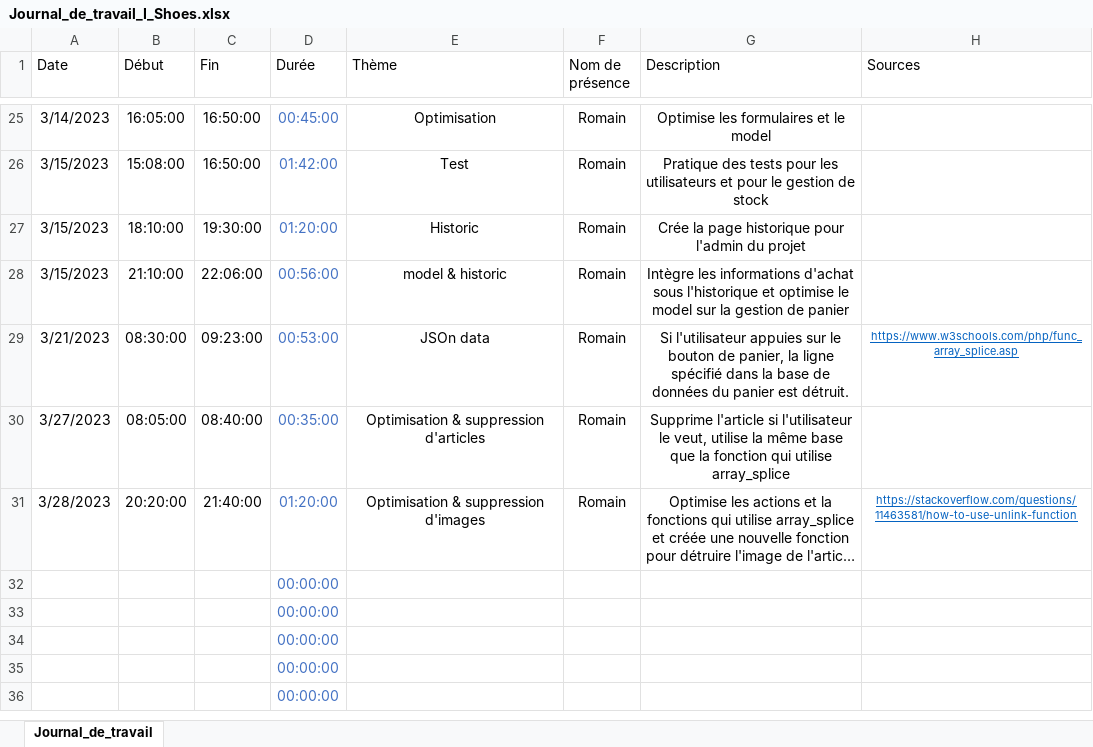
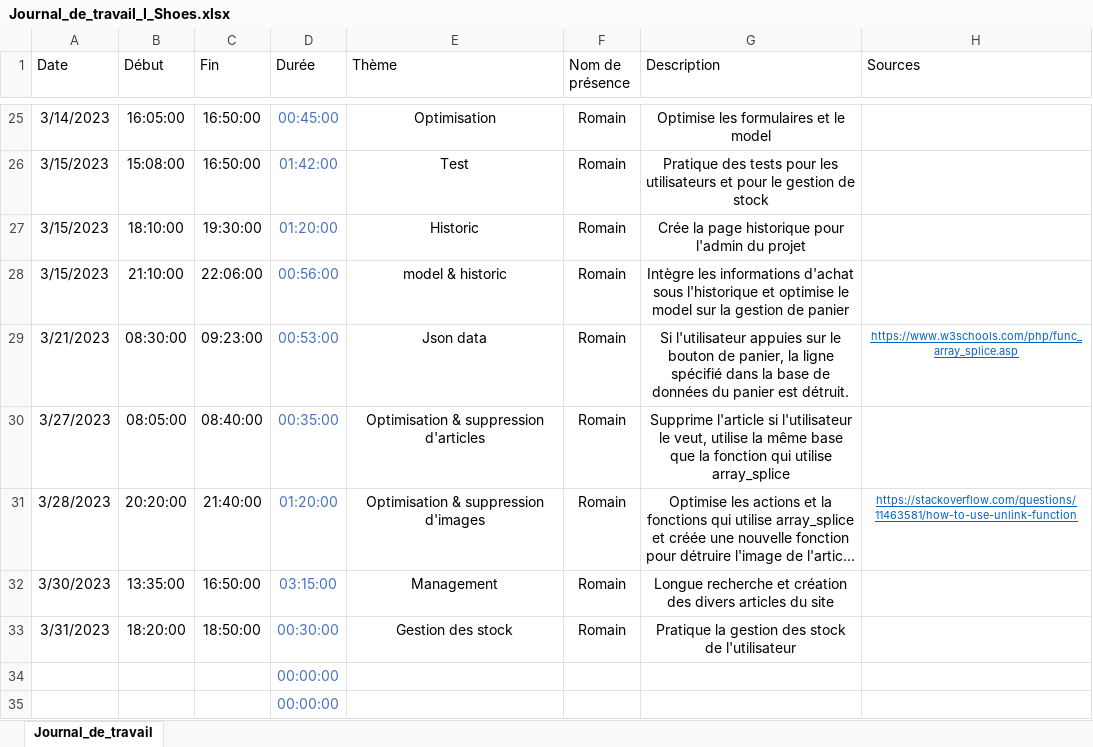
Before and after one commit to romain-lnr/I_Shoes, an Excel workbook: Documentation/Journaux_de_travail/Romain Lenoir/Journal_de_travail_I_Shoes.xlsx, sheet Journal_de_travail, drawn as a sheet; only a part is shown, gaps mark what is left out; the shorter side is filled out with more unchanged rows; long unchanged cells end in …; values as stored, in another font and other column widths than the file's, no borders; conditional formats and table styles not drawn; removed rows and columns are numbered as before the commit, all else as after; the diff names each change by its address in the sheet, - before the commit and + after, or states it on an @@ line.

Commit message:
Create an argorithm for stock of articles

```diff
--- a/Documentation/Journaux_de_travail/Romain Lenoir/Journal_de_travail_I_Shoes.xlsx (sheet Journal_de_travail)
+++ b/Documentation/Journaux_de_travail/Romain Lenoir/Journal_de_travail_I_Shoes.xlsx (sheet Journal_de_travail)
-E29 (Thème): JSOn data
+E29 (Thème): Json data
-row 32:  |  |  | 00:00:00
-row 33:  |  |  | 00:00:00
+row 32: 3/30/2023 | 13:35:00 | 16:50:00 | 03:15:00 | Management | Romain | Longue recherche et création des divers articles du site
+row 33: 3/31/2023 | 18:20:00 | 18:50:00 | 00:30:00 | Gestion des stock | Romain | Pratique la gestion des stock de l'utilisateur
```
Also changed, not shown: 7 other files.
